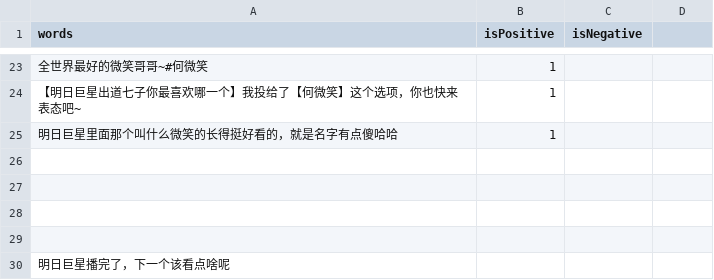
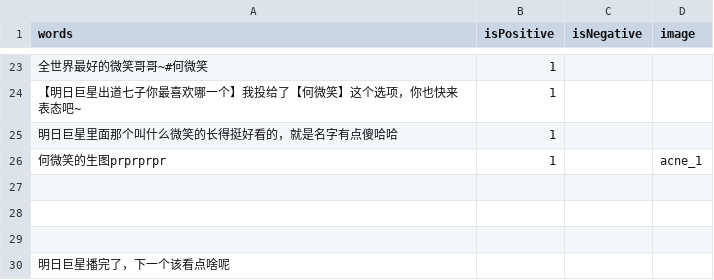
Before and after one commit to shshwdr/starPR, a CSV file: Assets/Resources/csv/weiboSentences.csv, drawn as a sheet; only a part is shown, gaps mark what is left out; the diff names each change by its address in the sheet, - before the commit and + after, or states it on an @@ line.

```diff
--- a/Assets/Resources/csv/weiboSentences.csv
+++ b/Assets/Resources/csv/weiboSentences.csv
-D1: (empty)
+D1: image
-row 26: (empty)
+row 26: 何微笑的生图prprprpr | 1 |  | acne_1
```
Also changed, not shown: Assets/Resources/csv/baikeEntry.csv, 13 other files.
